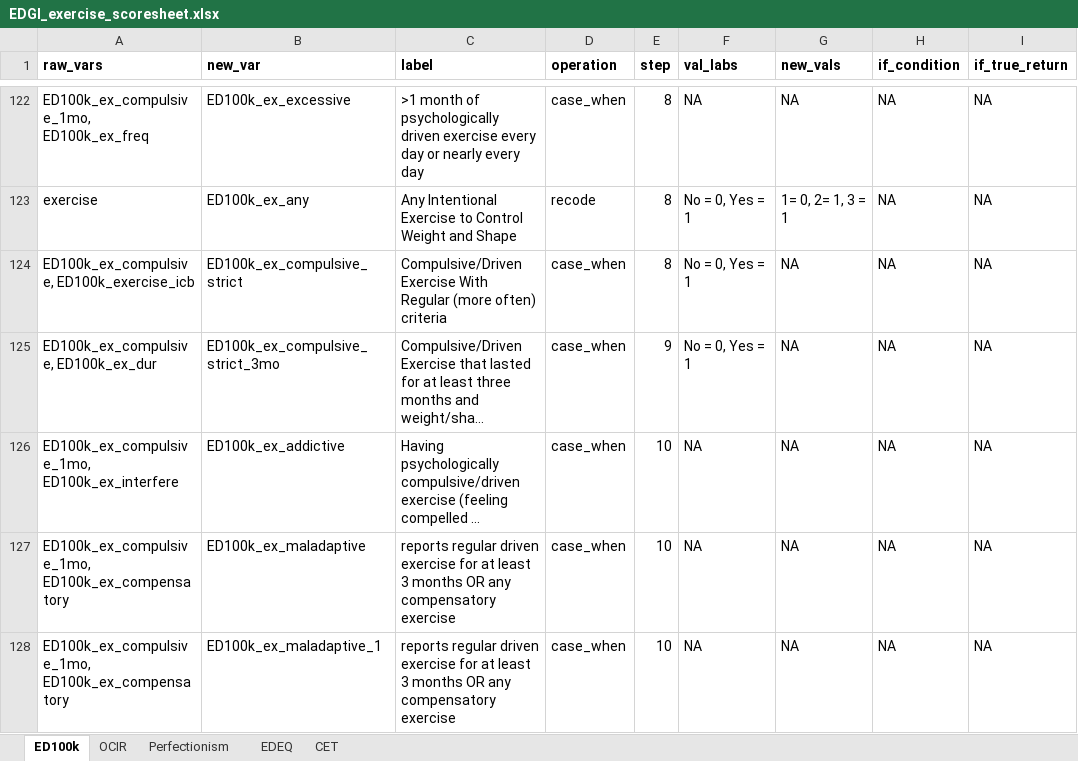
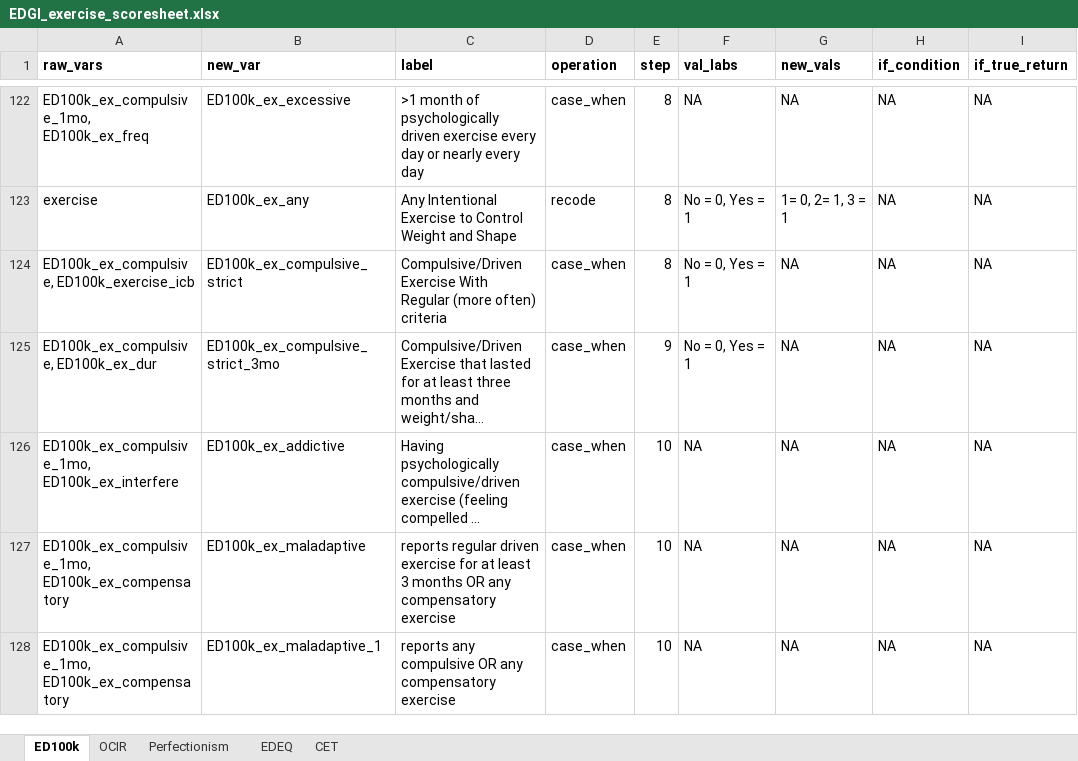
Before and after one commit to kschaumb/EDGI_Exercise_Validation, an Excel workbook: scoring/EDGI_exercise_scoresheet.xlsx, sheet ED100k, drawn as a sheet; only a part is shown, gaps mark what is left out; long unchanged cells end in …; values as stored, in another font and other column widths than the file's, no borders; the diff names each change by its address in the sheet, - before the commit and + after, or states it on an @@ line.

```diff
--- a/scoring/EDGI_exercise_scoresheet.xlsx (sheet ED100k)
+++ b/scoring/EDGI_exercise_scoresheet.xlsx (sheet ED100k)
-C128 (label): reports regular driven exercise for at least 3 months OR any…
+C128 (label): reports any compulsive OR any…
```
Also changed, not shown: 26 other files.
